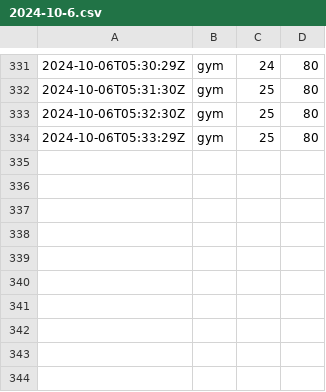
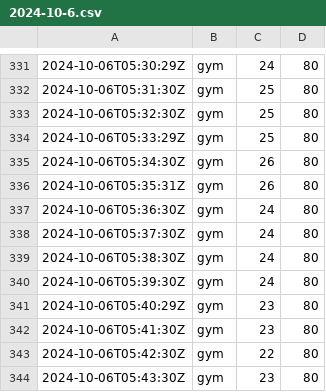
Before and after one commit to chechiachang/sc-stat-data, a CSV file: yilan/gym/2024-10-6.csv, drawn as a sheet; only a part is shown, gaps mark what is left out; the diff names each change by its address in the sheet, - before the commit and + after, or states it on an @@ line.

Commit message:
chore: upload data on 2024-10-6

```diff
--- a/yilan/gym/2024-10-6.csv
+++ b/yilan/gym/2024-10-6.csv
+row 335: 2024-10-06T05:34:30Z | gym | 26 | 80
+row 336: 2024-10-06T05:35:31Z | gym | 26 | 80
+row 337: 2024-10-06T05:36:30Z | gym | 24 | 80
+row 338: 2024-10-06T05:37:30Z | gym | 24 | 80
+row 339: 2024-10-06T05:38:30Z | gym | 24 | 80
+row 340: 2024-10-06T05:39:30Z | gym | 24 | 80
+row 341: 2024-10-06T05:40:29Z | gym | 23 | 80
+row 342: 2024-10-06T05:41:30Z | gym | 23 | 80
+row 343: 2024-10-06T05:42:30Z | gym | 22 | 80
+row 344: 2024-10-06T05:43:30Z | gym | 23 | 80
```
Also changed, not shown: yilan/swimmingpool/2024-10-6.csv.
